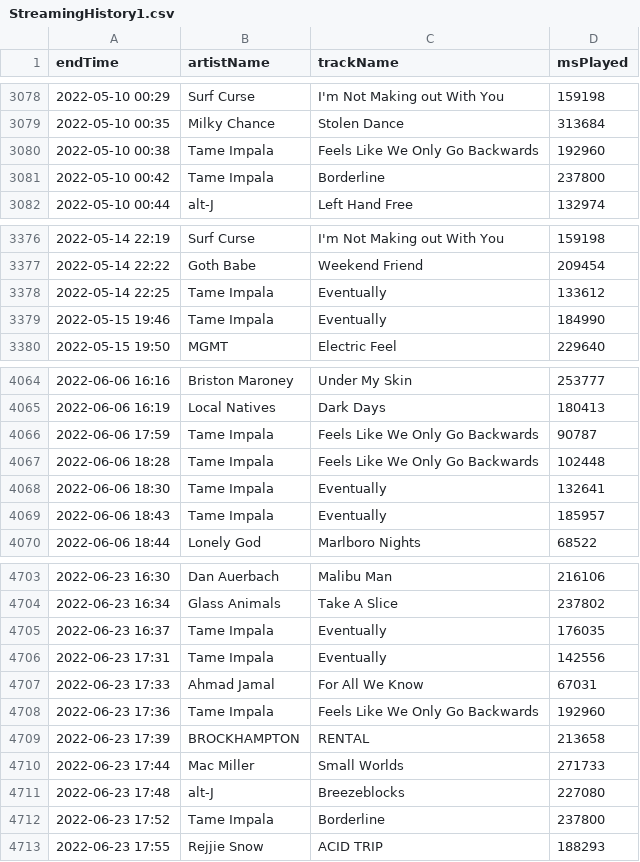
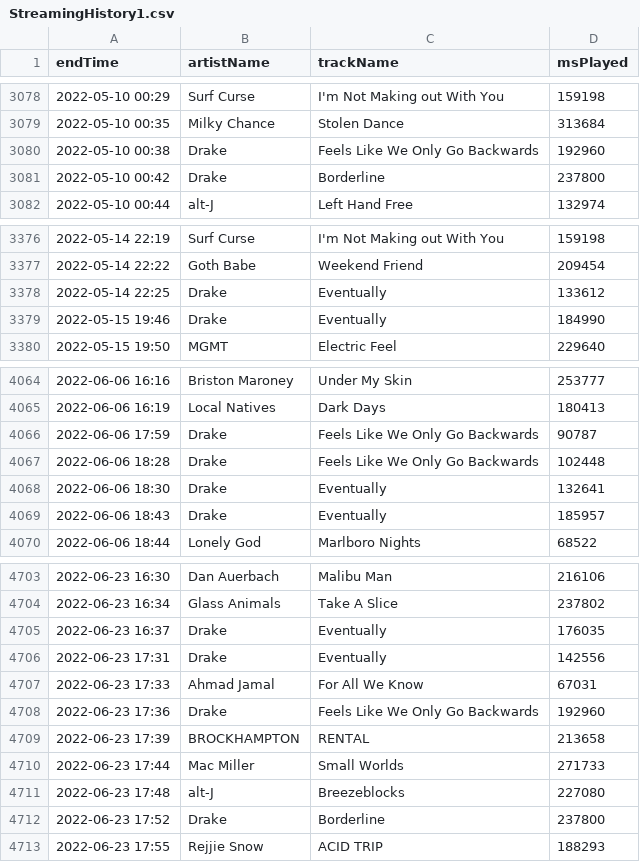
Before and after one commit to samhpr/FinalProject, a CSV file: StreamingHistory1.csv, drawn as a sheet; only a part is shown, gaps mark what is left out; the diff covers the shown part only.

```diff
--- a/StreamingHistory1.csv
+++ b/StreamingHistory1.csv
@@ -3079,4 +3079,4 @@ endTime,artistName,trackName,msPlayed
 2022-05-10 00:35,Milky Chance,Stolen Dance,313684
-2022-05-10 00:38,Tame Impala,Feels Like We Only Go Backwards,192960
-2022-05-10 00:42,Tame Impala,Borderline,237800
+2022-05-10 00:38,Drake,Feels Like We Only Go Backwards,192960
+2022-05-10 00:42,Drake,Borderline,237800
 2022-05-10 00:44,alt-J,Left Hand Free,132974
@@ -3377,4 +3377,4 @@ endTime,artistName,trackName,msPlayed
 2022-05-14 22:22,Goth Babe,Weekend Friend,209454
-2022-05-14 22:25,Tame Impala,Eventually,133612
-2022-05-15 19:46,Tame Impala,Eventually,184990
+2022-05-14 22:25,Drake,Eventually,133612
+2022-05-15 19:46,Drake,Eventually,184990
 2022-05-15 19:50,MGMT,Electric Feel,229640
@@ -4065,6 +4065,6 @@ endTime,artistName,trackName,msPlayed
 2022-06-06 16:19,Local Natives,Dark Days,180413
-2022-06-06 17:59,Tame Impala,Feels Like We Only Go Backwards,90787
-2022-06-06 18:28,Tame Impala,Feels Like We Only Go Backwards,102448
-2022-06-06 18:30,Tame Impala,Eventually,132641
-2022-06-06 18:43,Tame Impala,Eventually,185957
+2022-06-06 17:59,Drake,Feels Like We Only Go Backwards,90787
+2022-06-06 18:28,Drake,Feels Like We Only Go Backwards,102448
+2022-06-06 18:30,Drake,Eventually,132641
+2022-06-06 18:43,Drake,Eventually,185957
 2022-06-06 18:44,Lonely God,Marlboro Nights,68522
@@ -4704,6 +4704,6 @@ endTime,artistName,trackName,msPlayed
 2022-06-23 16:34,Glass Animals,Take A Slice,237802
-2022-06-23 16:37,Tame Impala,Eventually,176035
-2022-06-23 17:31,Tame Impala,Eventually,142556
+2022-06-23 16:37,Drake,Eventually,176035
+2022-06-23 17:31,Drake,Eventually,142556
 2022-06-23 17:33,Ahmad Jamal,For All We Know,67031
-2022-06-23 17:36,Tame Impala,Feels Like We Only Go Backwards,192960
+2022-06-23 17:36,Drake,Feels Like We Only Go Backwards,192960
 2022-06-23 17:39,BROCKHAMPTON,RENTAL,213658
@@ -4711,3 +4711,3 @@ endTime,artistName,trackName,msPlayed
 2022-06-23 17:48,alt-J,Breezeblocks,227080
-2022-06-23 17:52,Tame Impala,Borderline,237800
+2022-06-23 17:52,Drake,Borderline,237800
 2022-06-23 17:55,Rejjie Snow,ACID TRIP,188293
```
Also changed, not shown: 77 edited cells elsewhere in this file, project_midterm_part.csv, 1 other file.
